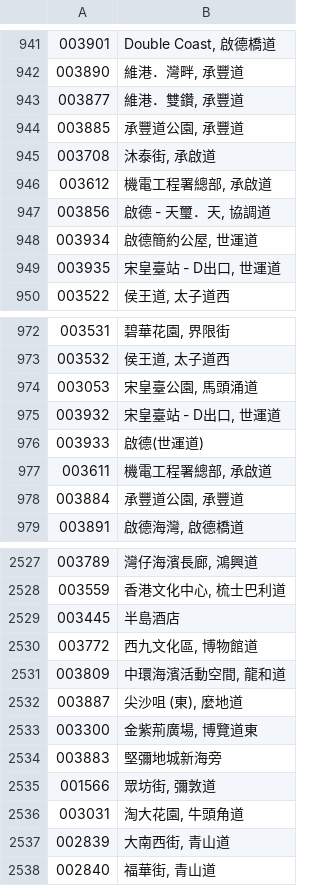
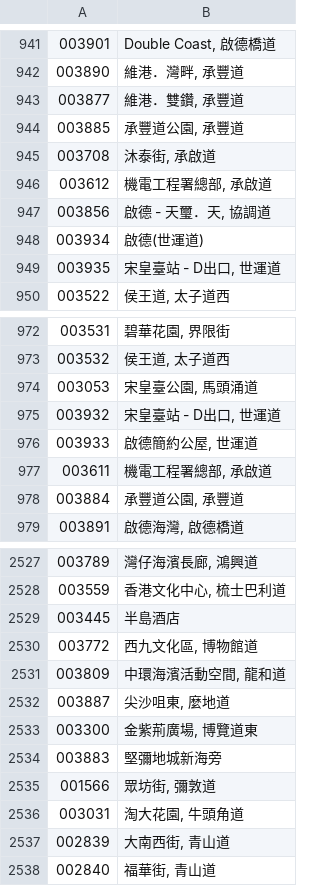
Before and after one commit to emils288/kmb-ctb-data, a CSV file: ctb_stop.csv, drawn as a sheet; only a part is shown, gaps mark what is left out.

Commit message:
NAS Auto Sync: ctb_stop.csv

```diff
--- a/ctb_stop.csv
+++ b/ctb_stop.csv
@@ -947,3 +947,3 @@
 003856,"啟德 - 天璽．天, 協調道"
-003934,"啟德簡約公屋, 世運道"
+003934,啟德(世運道)
 003935,"宋皇臺站 - D出口, 世運道"
@@ -975,3 +975,3 @@
 003932,"宋皇臺站 - D出口, 世運道"
-003933,啟德(世運道)
+003933,"啟德簡約公屋, 世運道"
 003611,"機電工程署總部, 承啟道"
@@ -2531,3 +2531,3 @@
 003809,"中環海濱活動空間, 龍和道"
-003887,"尖沙咀 (東), 麼地道"
+003887,"尖沙咀東, 麼地道"
 003300,"金紫荊廣場, 博覽道東"
```
